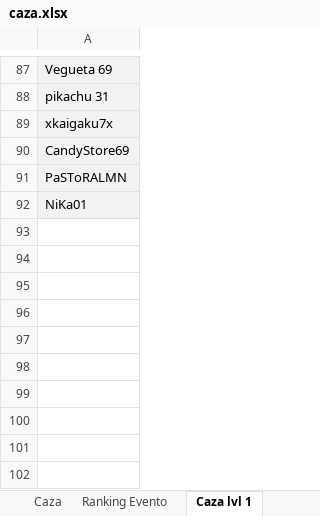
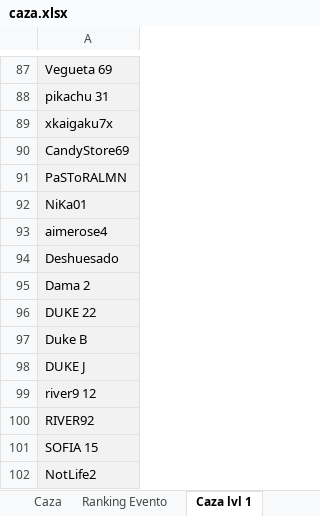
Before and after one commit to Axel5055/Bot-TH-Wsp, an Excel workbook: src/assets/excel/caza.xlsx, sheet Caza lvl 1, drawn as a sheet; only a part is shown, gaps mark what is left out; values as stored, in another font and other column widths than the file's, no borders; table styles not drawn; the diff names each change by its address in the sheet, - before the commit and + after, or states it on an @@ line.

```diff
--- a/src/assets/excel/caza.xlsx (sheet Caza lvl 1)
+++ b/src/assets/excel/caza.xlsx (sheet Caza lvl 1)
+row 93: aimerose4
+row 94: Deshuesado
+row 95: Dama 2
+row 96: DUKE 22
+row 97: Duke B
+row 98: DUKE J
+row 99: river9 12
+row 100: RIVER92
+row 101: SOFIA 15
+row 102: NotLife2
```
Also changed, not shown: sheet Caza, sheet Ranking Evento, sheet 14-09-2025, sheet 07-09-2025, sheet Stats, sheet Top 10, 2 more sheets, other sheet tabs, formulas that keep their value, src/assets/excel/multicuentas.xlsx, 7 other files.
